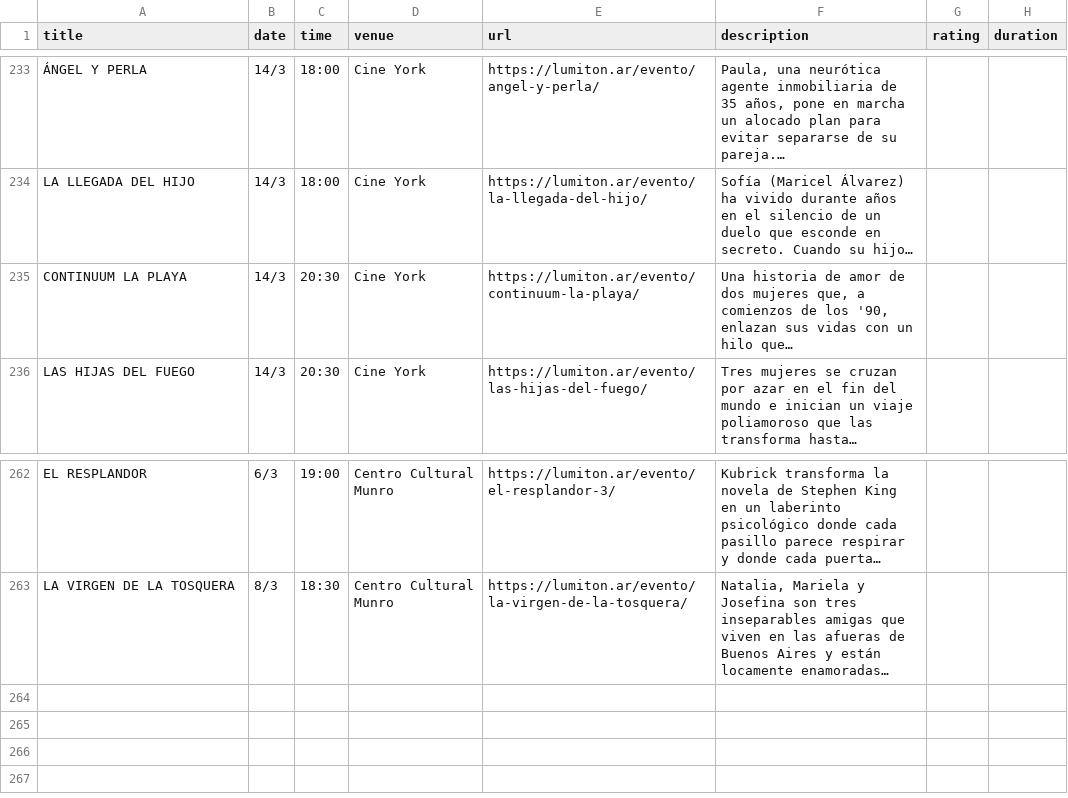
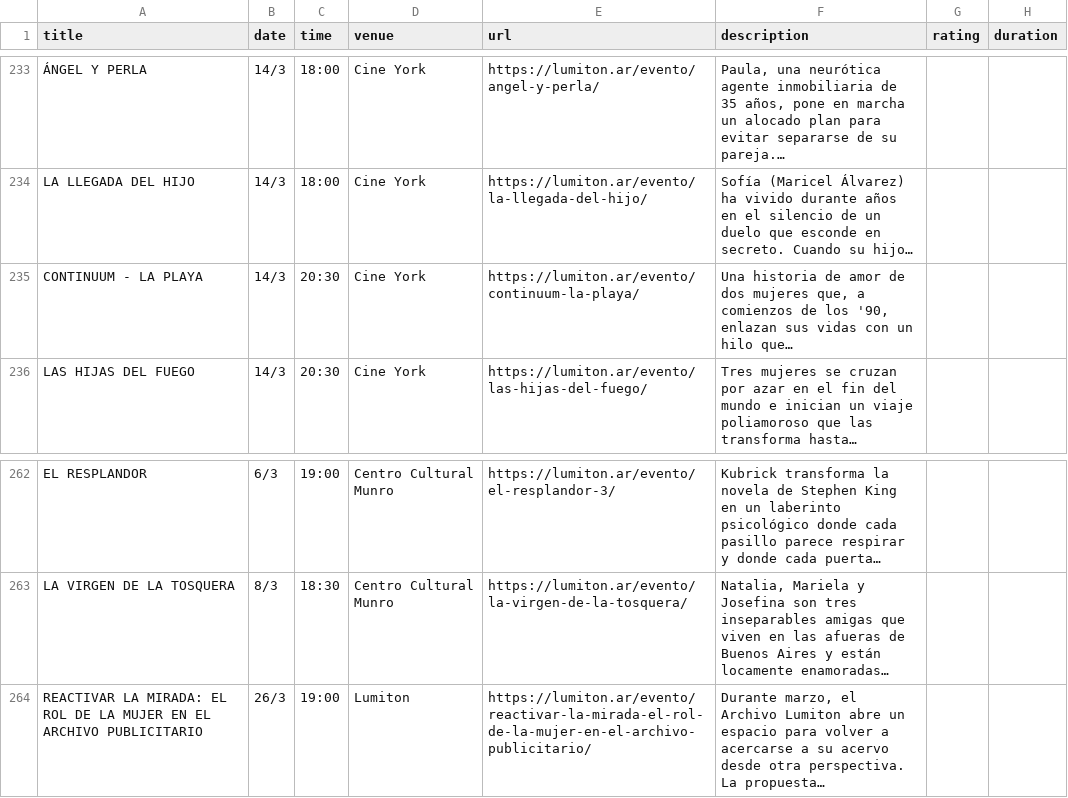
Before and after one commit to j-e-d/agenda-lumiton, a CSV file: data/all_events.csv, drawn as a sheet; only a part is shown, gaps mark what is left out; the diff names each change by its address in the sheet, - before the commit and + after, or states it on an @@ line.

```diff
--- a/data/all_events.csv
+++ b/data/all_events.csv
-A235 (title): CONTINUUM LA PLAYA
+A235 (title): CONTINUUM - LA PLAYA
+row 264: REACTIVAR LA MIRADA: EL ROL DE LA MUJER EN EL ARCHIVO PUBLICITARIO | 26/3 | 19:00 | Lumiton | https://lumiton.ar/evento/reactivar-la-mirada-el-rol-de-la-mujer-en-el-archivo-publicitario/ | Durante marzo, el Archivo Lumiton abre un espacio para volver a acercarse a su acervo desde otra perspectiva. La propuesta…
```
Also changed, not shown: data/cine_york.csv, data/lumiton.csv, 5 other files.
